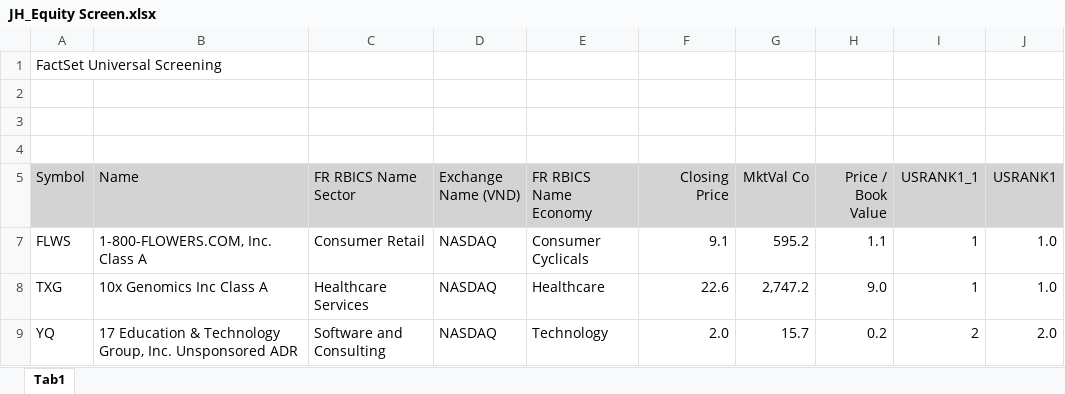
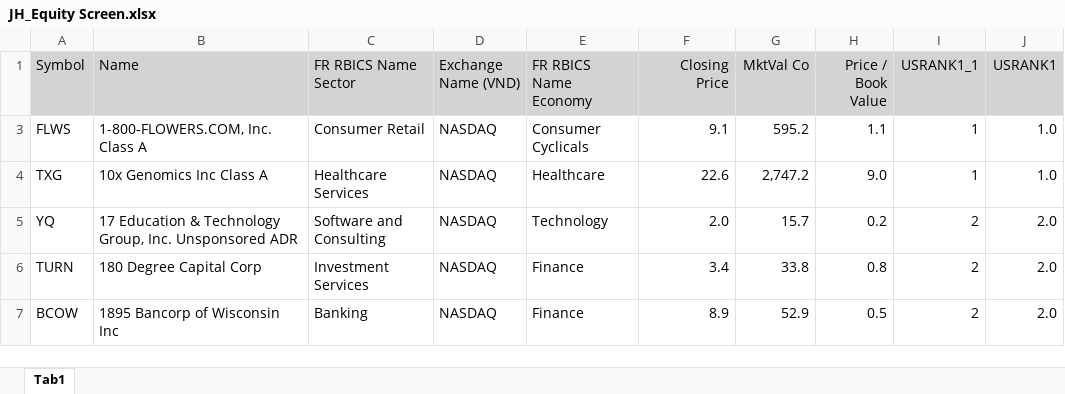
Before and after one commit to hmjahidhassan/Finance, an Excel workbook: JH_Equity Screen.xlsx, sheet Tab1, drawn as a sheet; only a part is shown; the shorter side is filled out with more unchanged rows; values as stored, in another font and other column widths than the file's, no borders; the diff names each change by its address in the sheet, - before the commit and + after, or states it on an @@ line.

Commit message:
Add files via upload

```diff
--- a/JH_Equity Screen.xlsx (sheet Tab1)
+++ b/JH_Equity Screen.xlsx (sheet Tab1)
-row 1: FactSet Universal Screening
-row 2: (empty)
-row 3: (empty)
-row 4: (empty)
```
